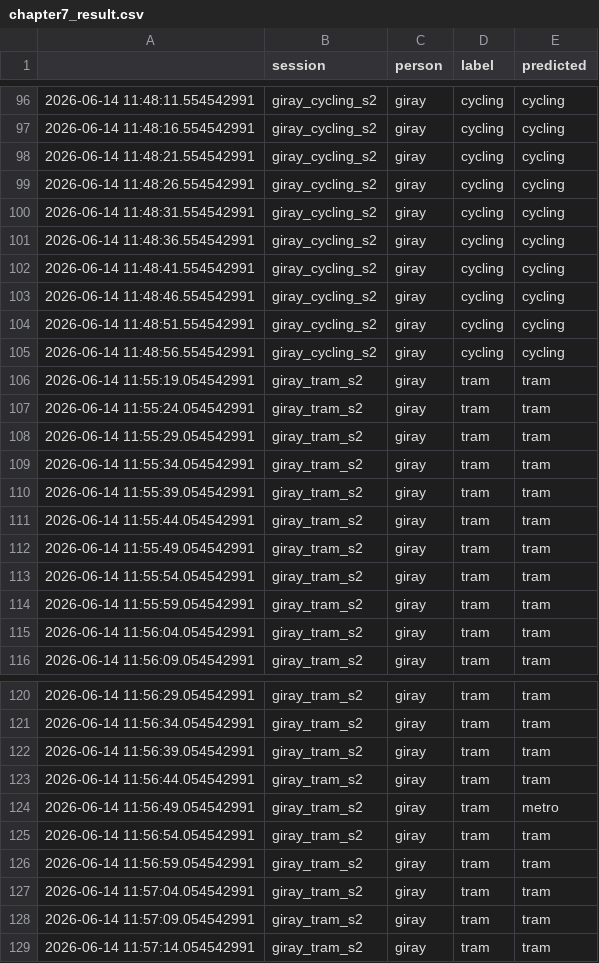
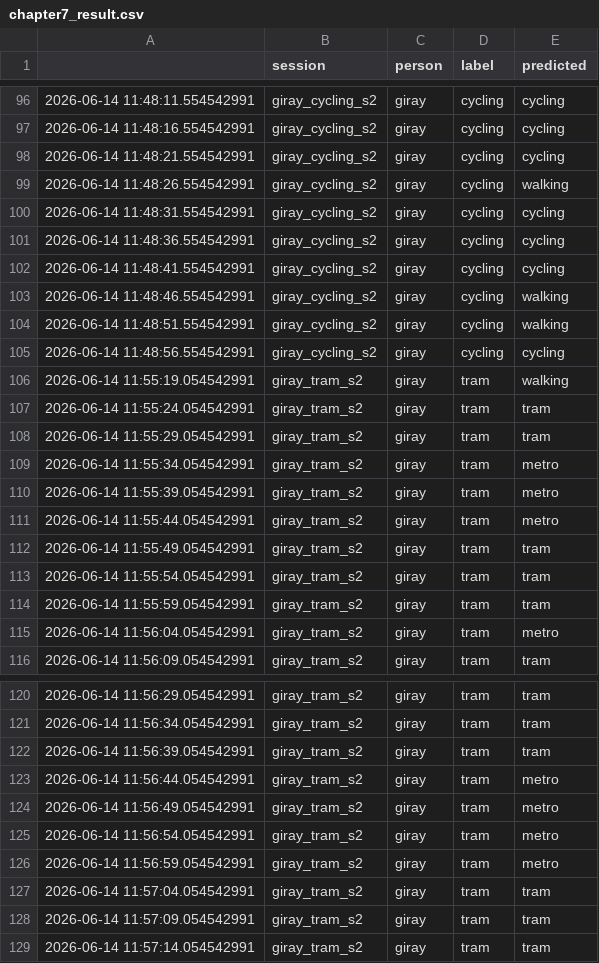
Before and after one commit to Girayzkrt/ML4QS, a CSV file: Python3Code/intermediate_datafiles/chapter7_result.csv, drawn as a sheet; only a part is shown, gaps mark what is left out; the diff covers the shown part only.

```diff
--- a/Python3Code/intermediate_datafiles/chapter7_result.csv
+++ b/Python3Code/intermediate_datafiles/chapter7_result.csv
@@ -98,3 +98,3 @@
 2026-06-14 11:48:21.554542991,giray_cycling_s2,giray,cycling,cycling
-2026-06-14 11:48:26.554542991,giray_cycling_s2,giray,cycling,cycling
+2026-06-14 11:48:26.554542991,giray_cycling_s2,giray,cycling,walking
 2026-06-14 11:48:31.554542991,giray_cycling_s2,giray,cycling,cycling
@@ -102,11 +102,11 @@
 2026-06-14 11:48:41.554542991,giray_cycling_s2,giray,cycling,cycling
-2026-06-14 11:48:46.554542991,giray_cycling_s2,giray,cycling,cycling
-2026-06-14 11:48:51.554542991,giray_cycling_s2,giray,cycling,cycling
+2026-06-14 11:48:46.554542991,giray_cycling_s2,giray,cycling,walking
+2026-06-14 11:48:51.554542991,giray_cycling_s2,giray,cycling,walking
 2026-06-14 11:48:56.554542991,giray_cycling_s2,giray,cycling,cycling
-2026-06-14 11:55:19.054542991,giray_tram_s2,giray,tram,tram
+2026-06-14 11:55:19.054542991,giray_tram_s2,giray,tram,walking
 2026-06-14 11:55:24.054542991,giray_tram_s2,giray,tram,tram
 2026-06-14 11:55:29.054542991,giray_tram_s2,giray,tram,tram
-2026-06-14 11:55:34.054542991,giray_tram_s2,giray,tram,tram
-2026-06-14 11:55:39.054542991,giray_tram_s2,giray,tram,tram
-2026-06-14 11:55:44.054542991,giray_tram_s2,giray,tram,tram
+2026-06-14 11:55:34.054542991,giray_tram_s2,giray,tram,metro
+2026-06-14 11:55:39.054542991,giray_tram_s2,giray,tram,metro
+2026-06-14 11:55:44.054542991,giray_tram_s2,giray,tram,metro
 2026-06-14 11:55:49.054542991,giray_tram_s2,giray,tram,tram
@@ -114,3 +114,3 @@
 2026-06-14 11:55:59.054542991,giray_tram_s2,giray,tram,tram
-2026-06-14 11:56:04.054542991,giray_tram_s2,giray,tram,tram
+2026-06-14 11:56:04.054542991,giray_tram_s2,giray,tram,metro
 2026-06-14 11:56:09.054542991,giray_tram_s2,giray,tram,tram
@@ -122,6 +122,6 @@
 2026-06-14 11:56:39.054542991,giray_tram_s2,giray,tram,tram
-2026-06-14 11:56:44.054542991,giray_tram_s2,giray,tram,tram
+2026-06-14 11:56:44.054542991,giray_tram_s2,giray,tram,metro
 2026-06-14 11:56:49.054542991,giray_tram_s2,giray,tram,metro
-2026-06-14 11:56:54.054542991,giray_tram_s2,giray,tram,tram
-2026-06-14 11:56:59.054542991,giray_tram_s2,giray,tram,tram
+2026-06-14 11:56:54.054542991,giray_tram_s2,giray,tram,metro
+2026-06-14 11:56:59.054542991,giray_tram_s2,giray,tram,metro
 2026-06-14 11:57:04.054542991,giray_tram_s2,giray,tram,tram
```
Also changed, not shown: 30 edited cells elsewhere in this file, 21 other files.
